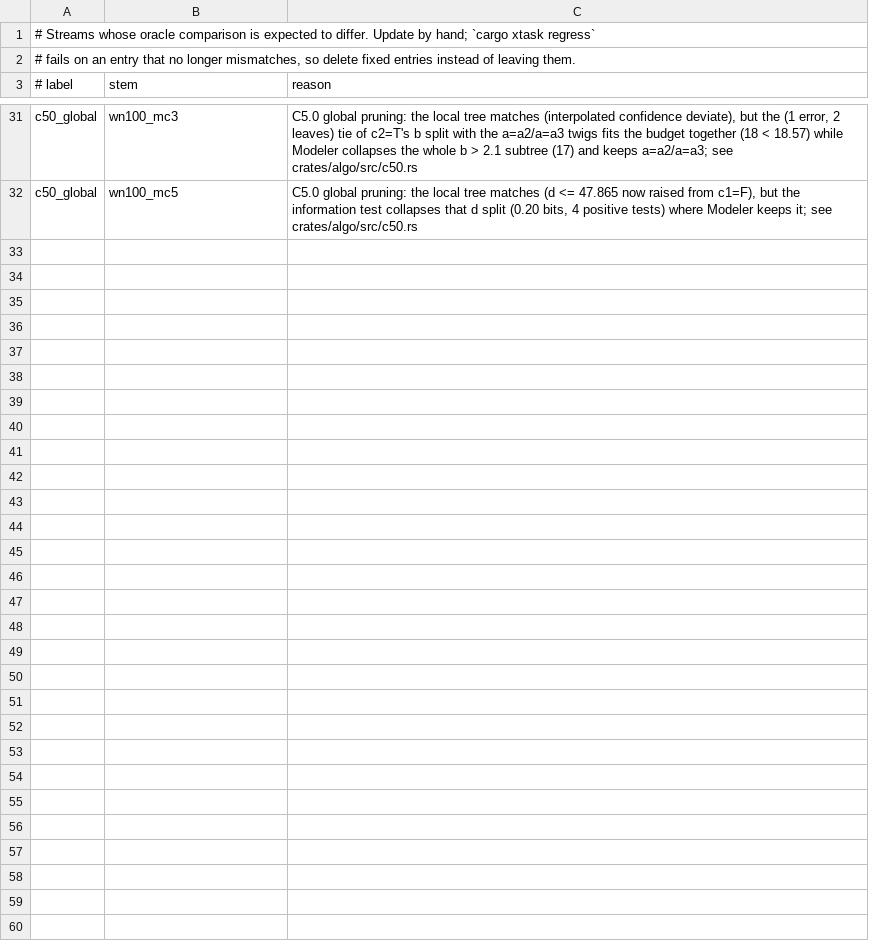
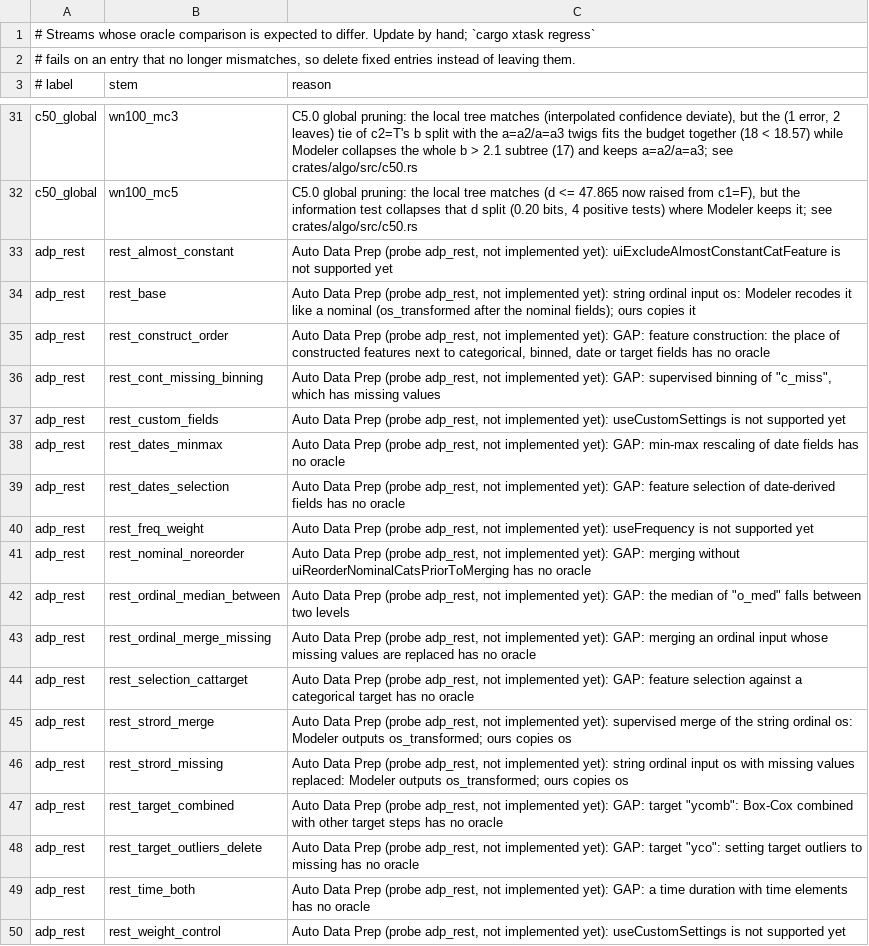
Before and after one commit to witold-andelie/data-mining-software, a TSV file: xtask/known-gaps.tsv, drawn as a sheet; only a part is shown, gaps mark what is left out; the diff names each change by its address in the sheet, - before the commit and + after, or states it on an @@ line.

```diff
--- a/xtask/known-gaps.tsv
+++ b/xtask/known-gaps.tsv
+row 33: adp_rest | rest_almost_constant | Auto Data Prep (probe adp_rest, not implemented yet): uiExcludeAlmostConstantCatFeature is not supported yet
+row 34: adp_rest | rest_base | Auto Data Prep (probe adp_rest, not implemented yet): string ordinal input os: Modeler recodes it like a nominal (os_transformed after the nominal fields); ours copies it
+row 35: adp_rest | rest_construct_order | Auto Data Prep (probe adp_rest, not implemented yet): GAP: feature construction: the place of constructed features next to categorical, binned, date or target fields has no oracle
+row 36: adp_rest | rest_cont_missing_binning | Auto Data Prep (probe adp_rest, not implemented yet): GAP: supervised binning of "c_miss", which has missing values
+row 37: adp_rest | rest_custom_fields | Auto Data Prep (probe adp_rest, not implemented yet): useCustomSettings is not supported yet
+row 38: adp_rest | rest_dates_minmax | Auto Data Prep (probe adp_rest, not implemented yet): GAP: min-max rescaling of date fields has no oracle
+row 39: adp_rest | rest_dates_selection | Auto Data Prep (probe adp_rest, not implemented yet): GAP: feature selection of date-derived fields has no oracle
+row 40: adp_rest | rest_freq_weight | Auto Data Prep (probe adp_rest, not implemented yet): useFrequency is not supported yet
+row 41: adp_rest | rest_nominal_noreorder | Auto Data Prep (probe adp_rest, not implemented yet): GAP: merging without uiReorderNominalCatsPriorToMerging has no oracle
+row 42: adp_rest | rest_ordinal_median_between | Auto Data Prep (probe adp_rest, not implemented yet): GAP: the median of "o_med" falls between two levels
+row 43: adp_rest | rest_ordinal_merge_missing | Auto Data Prep (probe adp_rest, not implemented yet): GAP: merging an ordinal input whose missing values are replaced has no oracle
+row 44: adp_rest | rest_selection_cattarget | Auto Data Prep (probe adp_rest, not implemented yet): GAP: feature selection against a categorical target has no oracle
+row 45: adp_rest | rest_strord_merge | Auto Data Prep (probe adp_rest, not implemented yet): supervised merge of the string ordinal os: Modeler outputs os_transformed; ours copies os
+row 46: adp_rest | rest_strord_missing | Auto Data Prep (probe adp_rest, not implemented yet): string ordinal input os with missing values replaced: Modeler outputs os_transformed; ours copies os
+row 47: adp_rest | rest_target_combined | Auto Data Prep (probe adp_rest, not implemented yet): GAP: target "ycomb": Box-Cox combined with other target steps has no oracle
+row 48: adp_rest | rest_target_outliers_delete | Auto Data Prep (probe adp_rest, not implemented yet): GAP: target "yco": setting target outliers to missing has no oracle
+row 49: adp_rest | rest_time_both | Auto Data Prep (probe adp_rest, not implemented yet): GAP: a time duration with time elements has no oracle
+row 50: adp_rest | rest_weight_control | Auto Data Prep (probe adp_rest, not implemented yet): useCustomSettings is not supported yet
```
Also changed, not shown: xtask/corpus.tsv, 1 other file.
